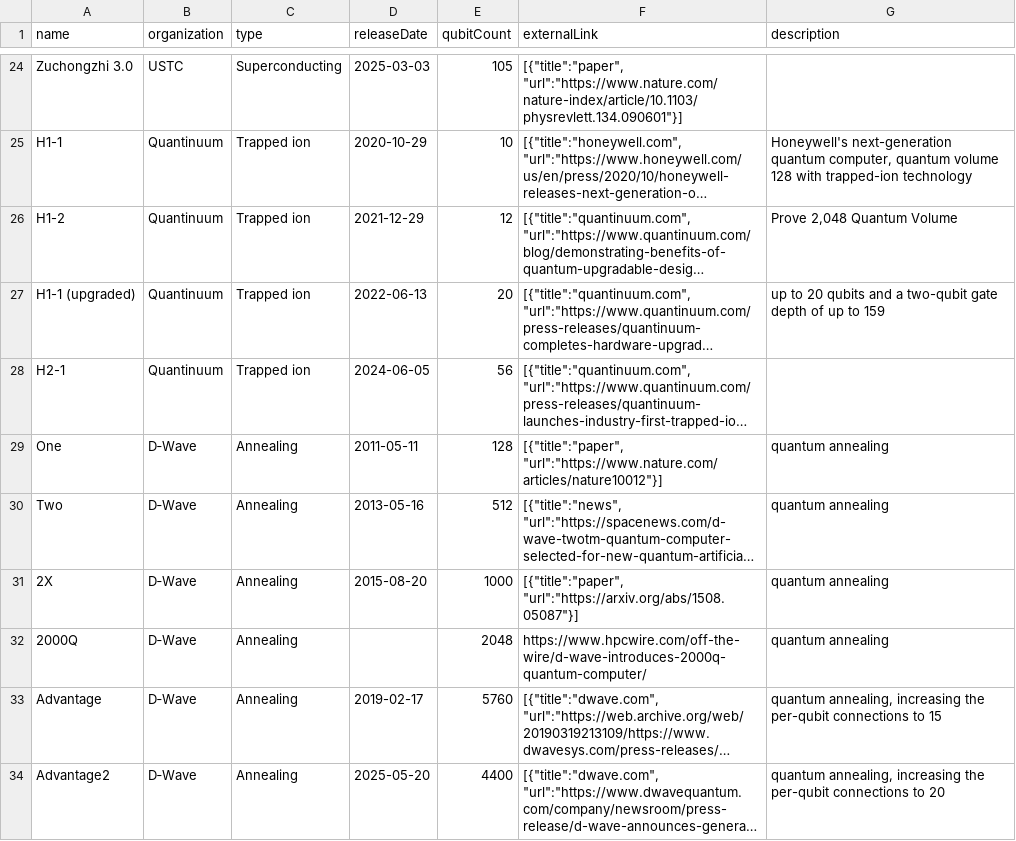
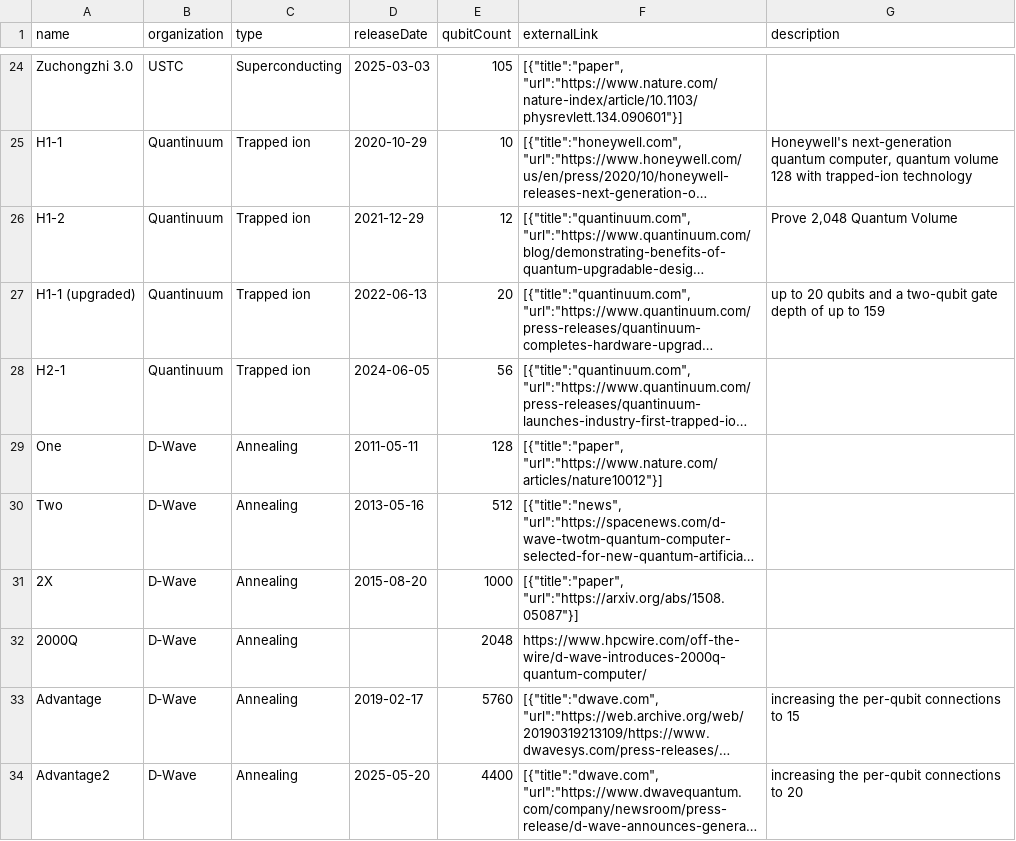
Before and after one commit to aben20807/quantum-computer-timeline, a CSV file: public/data/qpu_timeline.csv, drawn as a sheet; only a part is shown, gaps mark what is left out; long unchanged cells end in …; the diff names each change by its address in the sheet, - before the commit and + after, or states it on an @@ line.

Commit message:
feat: Reorganize D-Wave entries in qpu_timeline.csv for clarity and consistency

```diff
--- a/public/data/qpu_timeline.csv
+++ b/public/data/qpu_timeline.csv
-G29:G32 (description): quantum annealing
+G29:G32 (description): (empty)
-G33 (description): quantum annealing, increasing the…
+G33 (description): increasing the…
-G34 (description): quantum annealing, increasing the…
+G34 (description): increasing the…
```
